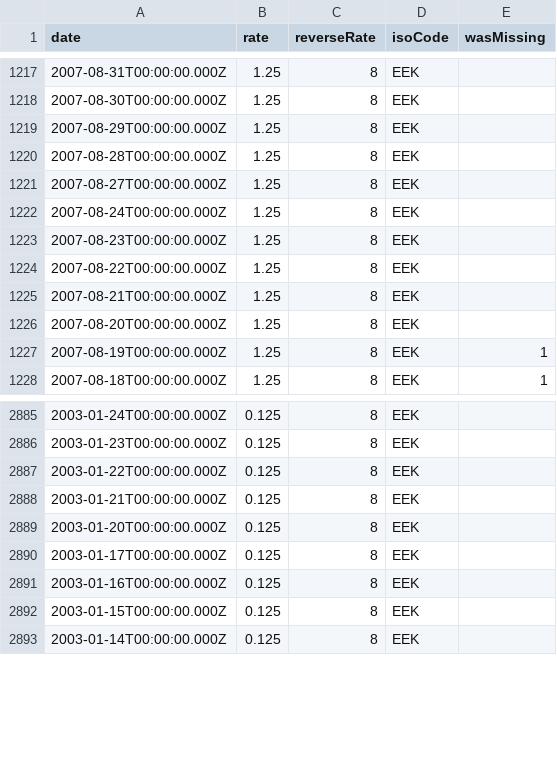
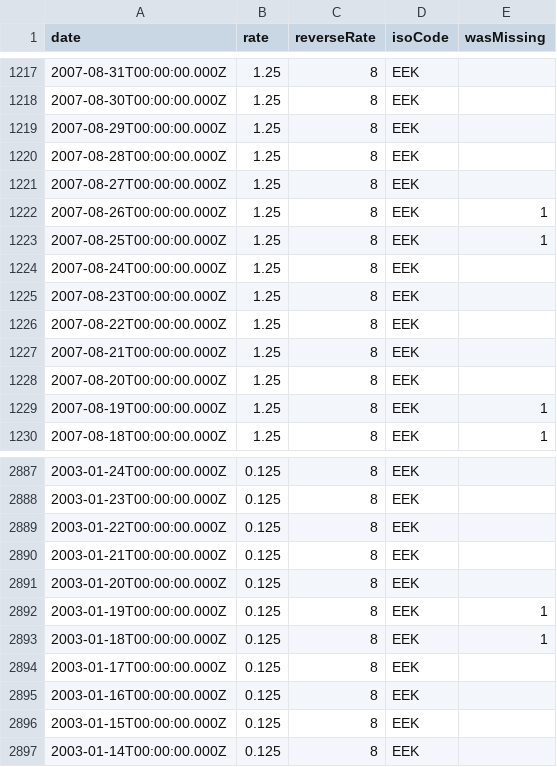
Before and after one commit to LubomirGeorgiev/bnb-currency-exchange-rates, a CSV file: data/EEK.csv, drawn as a sheet; only a part is shown, gaps mark what is left out.

```diff
--- a/data/EEK.csv
+++ b/data/EEK.csv
@@ -1221,2 +1221,4 @@
 "2007-08-27T00:00:00.000Z","1.25","8","EEK",
+"2007-08-26T00:00:00.000Z","1.25","8","EEK",1
+"2007-08-25T00:00:00.000Z","1.25","8","EEK",1
 "2007-08-24T00:00:00.000Z","1.25","8","EEK",
@@ -2889,2 +2891,4 @@
 "2003-01-20T00:00:00.000Z","0.125","8","EEK",
+"2003-01-19T00:00:00.000Z","0.125","8","EEK",1
+"2003-01-18T00:00:00.000Z","0.125","8","EEK",1
 "2003-01-17T00:00:00.000Z","0.125","8","EEK",
```
Also changed, not shown: data/CYP.csv, data/LTL.csv, 39 other files.
